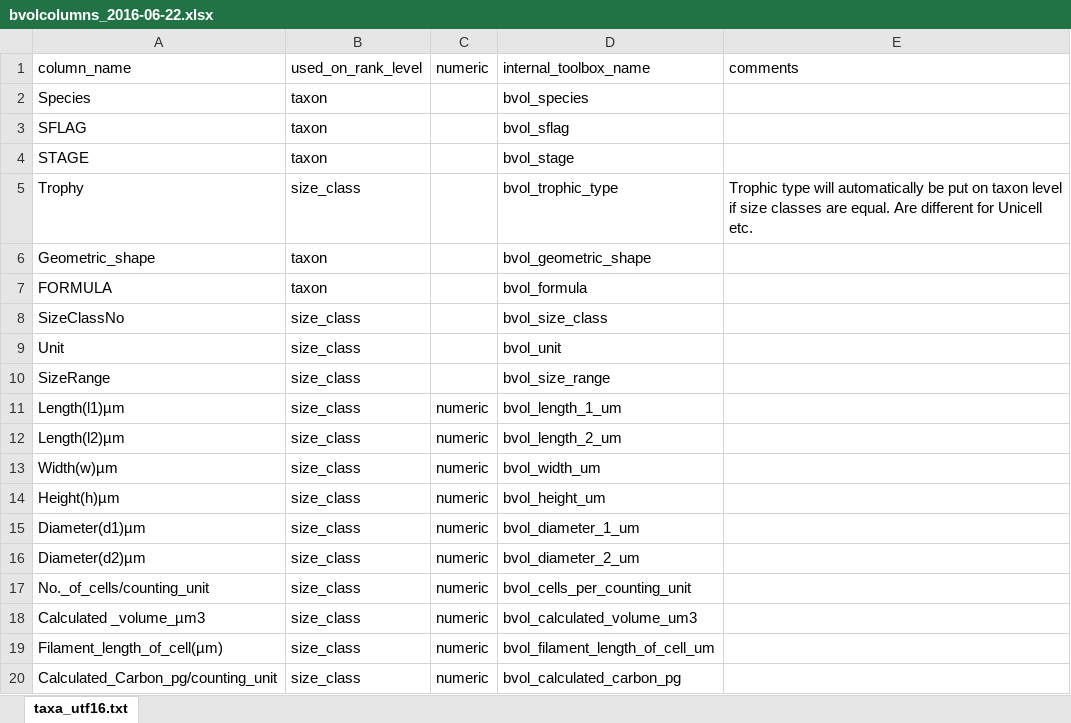
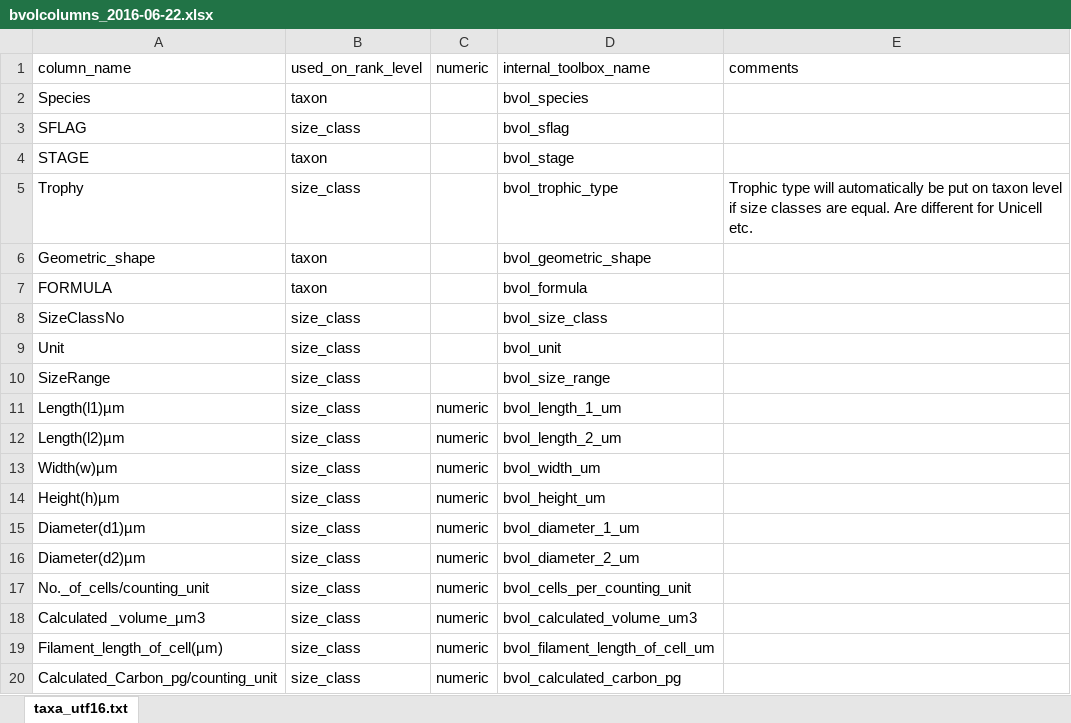
Before and after one commit to planktontoolbox/plankton-toolbox, an Excel workbook: toolbox_data/species/bvolcolumns_2016-06-22.xlsx, sheet taxa_utf16.txt, drawn as a sheet; values as stored, in another font and other column widths than the file's, no borders; the diff names each change by its address in the sheet, - before the commit and + after, or states it on an @@ line.

```diff
--- a/toolbox_data/species/bvolcolumns_2016-06-22.xlsx (sheet taxa_utf16.txt)
+++ b/toolbox_data/species/bvolcolumns_2016-06-22.xlsx (sheet taxa_utf16.txt)
-B3: taxon
+B3: size_class
```
Also changed, not shown: 9 other files.
